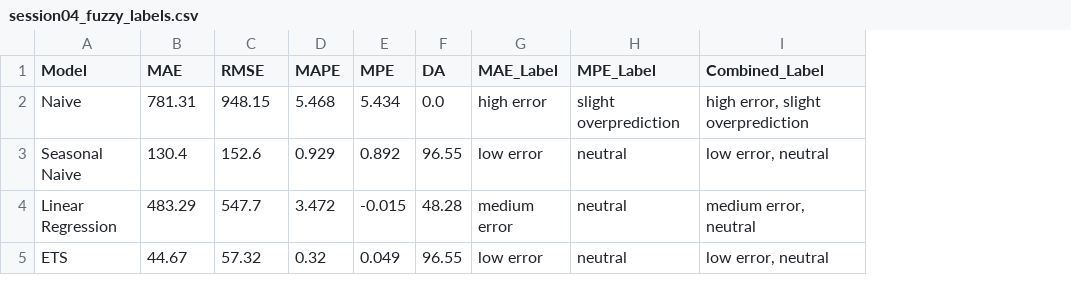
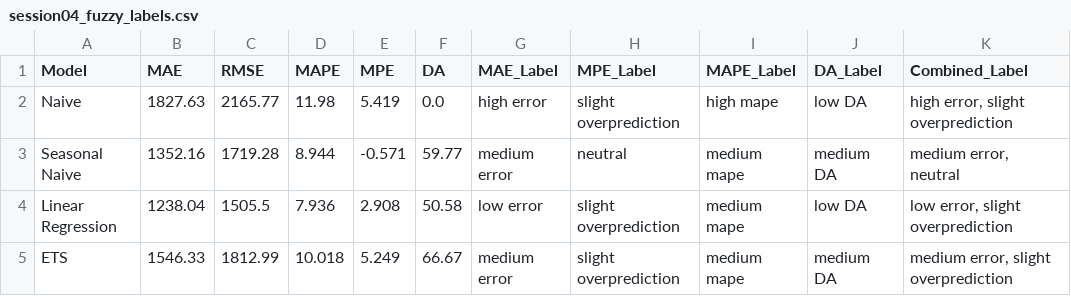
Before and after one commit to marilenaManoli/Time-Series-Forecast-Explanation-Thesis-Project, a CSV file: src/data/session04_fuzzy_labels.csv, drawn as a sheet; only a part is shown; addresses are those after the commit; the diff covers the shown part only; the diff names each change by its address in the sheet, - before the commit and + after, or states it on an @@ line.

```diff
--- a/src/data/session04_fuzzy_labels.csv
+++ b/src/data/session04_fuzzy_labels.csv
+column I (MAPE_Label), rows 2-5: high mape | medium mape | medium mape | medium mape
+column J (DA_Label), rows 2-5: low DA | medium DA | low DA | medium DA
-B2 (MAE): 781.31
+B2 (MAE): 1827.63
-C2 (RMSE): 948.15
+C2 (RMSE): 2165.77
-D2 (MAPE): 5.468
+D2 (MAPE): 11.98
-E2 (MPE): 5.434
+E2 (MPE): 5.419
-B3 (MAE): 130.4
+B3 (MAE): 1352.16
-C3 (RMSE): 152.6
+C3 (RMSE): 1719.28
-D3 (MAPE): 0.929
+D3 (MAPE): 8.944
-E3 (MPE): 0.892
+E3 (MPE): -0.571
-F3 (DA): 96.55
+F3 (DA): 59.77
-G3 (MAE_Label): low error
+G3 (MAE_Label): medium error
-K3 (Combined_Label): low error, neutral
+K3 (Combined_Label): medium error, neutral
-B4 (MAE): 483.29
+B4 (MAE): 1238.04
-C4 (RMSE): 547.7
+C4 (RMSE): 1505.5
-D4 (MAPE): 3.472
+D4 (MAPE): 7.936
-E4 (MPE): -0.015
+E4 (MPE): 2.908
-F4 (DA): 48.28
+F4 (DA): 50.58
-G4 (MAE_Label): medium error
+G4 (MAE_Label): low error
-H4:H5 (MPE_Label): neutral
+H4:H5 (MPE_Label): slight overprediction
-K4 (Combined_Label): medium error, neutral
+K4 (Combined_Label): low error, slight overprediction
-B5 (MAE): 44.67
+B5 (MAE): 1546.33
-C5 (RMSE): 57.32
+C5 (RMSE): 1812.99
-D5 (MAPE): 0.32
+D5 (MAPE): 10.018
-E5 (MPE): 0.049
+E5 (MPE): 5.249
-F5 (DA): 96.55
+F5 (DA): 66.67
-G5 (MAE_Label): low error
+G5 (MAE_Label): medium error
-K5 (Combined_Label): low error, neutral
+K5 (Combined_Label): medium error, slight overprediction
```
Also changed, not shown: 23 edited cells elsewhere in this file, src/data/session05_structured_explanations.csv, src/data/session06_narratives.csv, 11 other files.
